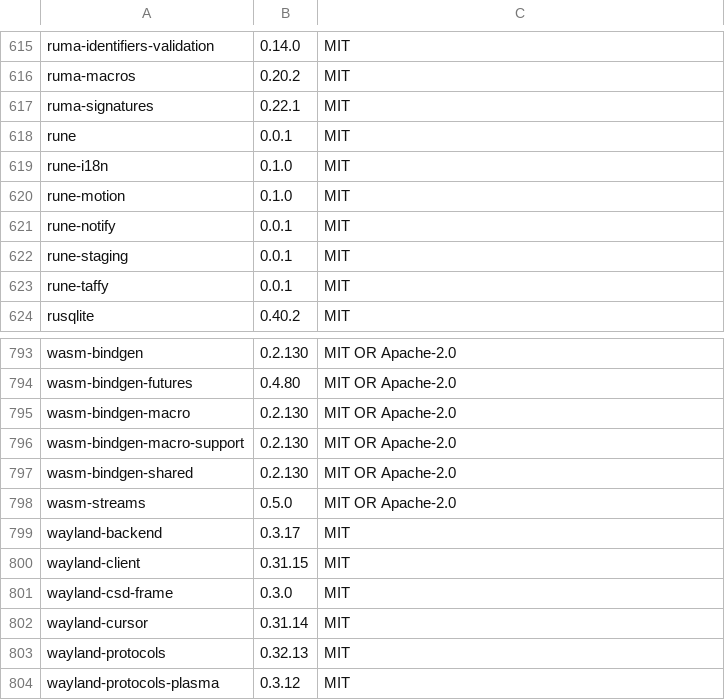
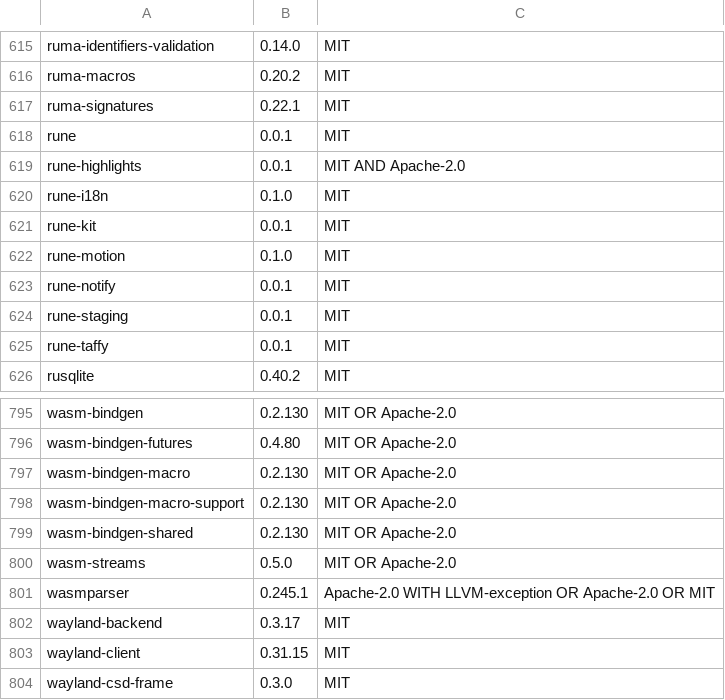
Before and after one commit to bjrump/better-matrix, a TSV file: apps/desktop/assets/third-party.tsv, drawn as a sheet; only a part is shown, gaps mark what is left out; the shorter side is filled out with more unchanged rows; the diff names each change by its address in the sheet, - before the commit and + after, or states it on an @@ line.

```diff
--- a/apps/desktop/assets/third-party.tsv
+++ b/apps/desktop/assets/third-party.tsv
+row 619: rune-highlights | 0.0.1 | MIT AND Apache-2.0
+row 621: rune-kit | 0.0.1 | MIT
+row 801: wasmparser | 0.245.1 | Apache-2.0 WITH LLVM-exception OR Apache-2.0 OR MIT
```
Also changed, not shown: 17 other files.
